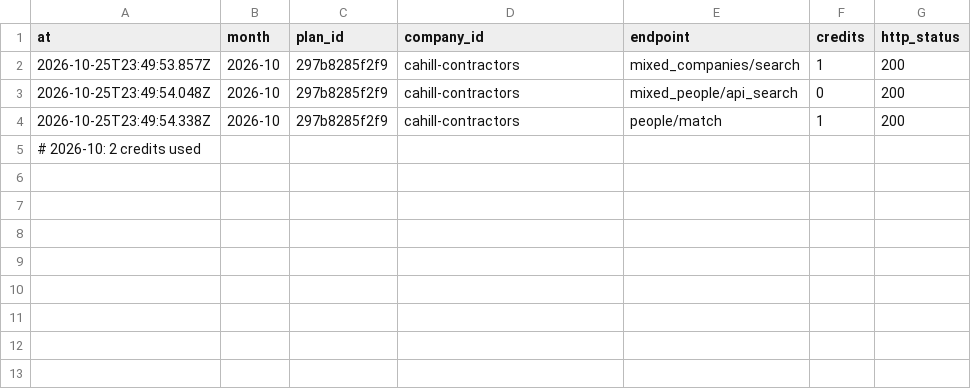
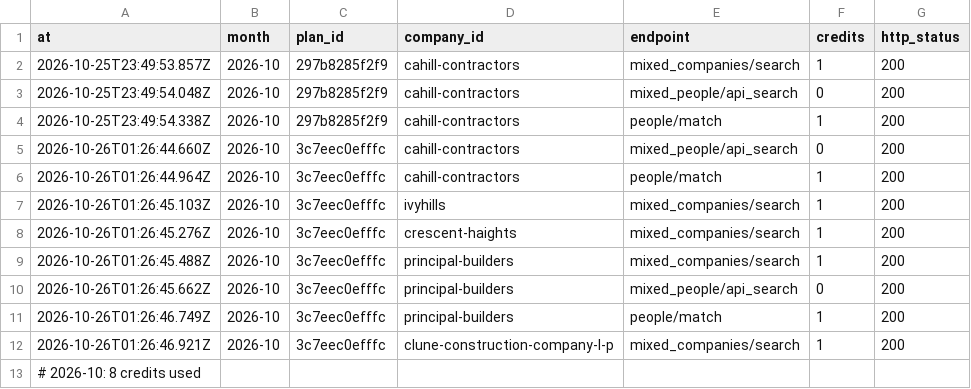
Before and after one commit to rafabarboza1802/crawlee, a CSV file: bc-lead-crawler/data/reports/apollo-ledger.csv, drawn as a sheet.

```diff
--- a/bc-lead-crawler/data/reports/apollo-ledger.csv
+++ b/bc-lead-crawler/data/reports/apollo-ledger.csv
@@ -4,2 +4,10 @@ at,month,plan_id,company_id,endpoint,credits,http_status
 2026-10-25T23:49:54.338Z,2026-10,297b8285f2f9,cahill-contractors,people/match,1,200
-# 2026-10: 2 credits used
+2026-10-26T01:26:44.660Z,2026-10,3c7eec0efffc,cahill-contractors,mixed_people/api_search,0,200
+2026-10-26T01:26:44.964Z,2026-10,3c7eec0efffc,cahill-contractors,people/match,1,200
+2026-10-26T01:26:45.103Z,2026-10,3c7eec0efffc,ivyhills,mixed_companies/search,1,200
+2026-10-26T01:26:45.276Z,2026-10,3c7eec0efffc,crescent-haights,mixed_companies/search,1,200
+2026-10-26T01:26:45.488Z,2026-10,3c7eec0efffc,principal-builders,mixed_companies/search,1,200
+2026-10-26T01:26:45.662Z,2026-10,3c7eec0efffc,principal-builders,mixed_people/api_search,0,200
+2026-10-26T01:26:46.749Z,2026-10,3c7eec0efffc,principal-builders,people/match,1,200
+2026-10-26T01:26:46.921Z,2026-10,3c7eec0efffc,clune-construction-company-l-p,mixed_companies/search,1,200
+# 2026-10: 8 credits used
```
Also changed, not shown: bc-lead-crawler/data/reports/approved-buyers.csv, bc-lead-crawler/data/reports/manual-review.csv, 10 other files.
